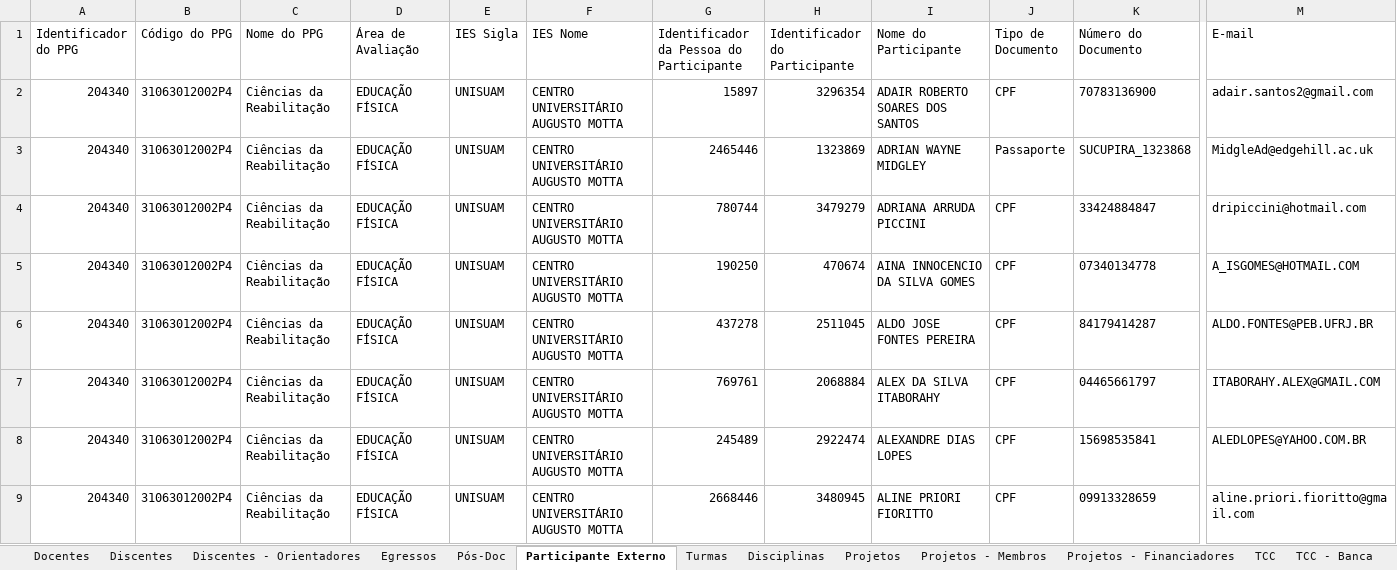
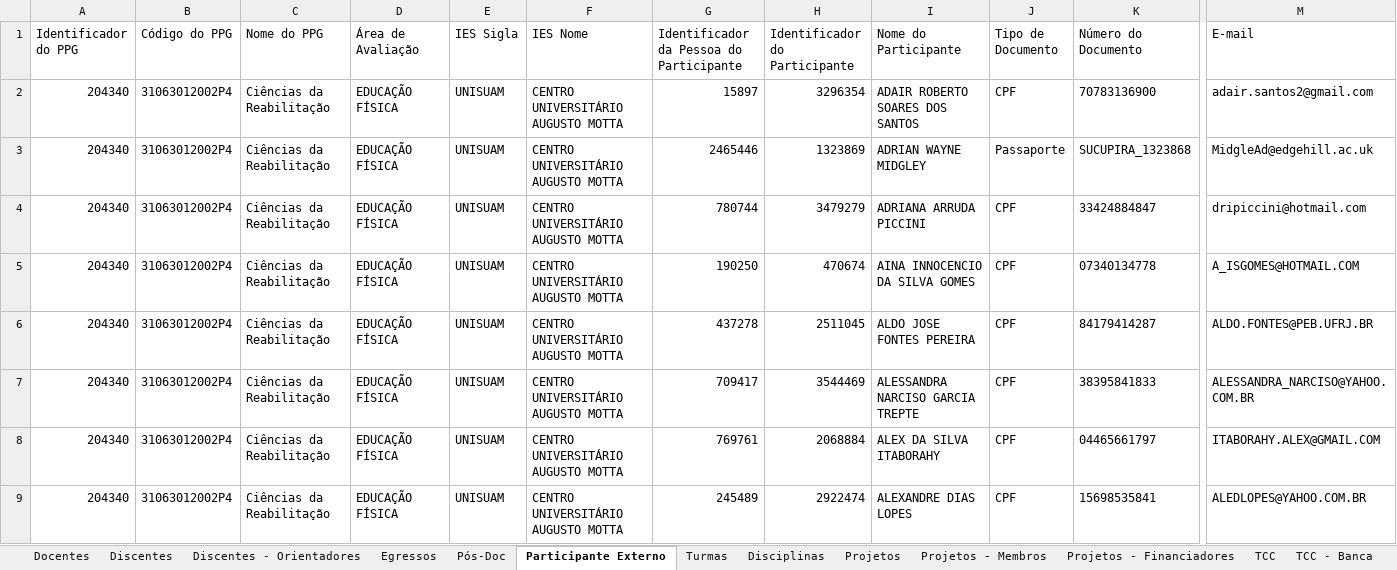
Before and after one commit to ppgcr-unisuam/observatoriocr, an Excel workbook: Sucupira/2022/conferencia_programa.xlsx, sheet Participante Externo, drawn as a sheet; only a part is shown, gaps mark what is left out; the shorter side is filled out with more unchanged rows; values as stored, in another font and other column widths than the file's, no borders; rows hold the shown columns only; the diff names each change by its address in the sheet, - before the commit and + after, or states it on an @@ line.

```diff
--- a/Sucupira/2022/conferencia_programa.xlsx (sheet Participante Externo)
+++ b/Sucupira/2022/conferencia_programa.xlsx (sheet Participante Externo)
+row 7: 204340 | 31063012002P4 | Ciências da Reabilitação | EDUCAÇÃO FÍSICA | UNISUAM | CENTRO UNIVERSITÁRIO AUGUSTO MOTTA | 709417 | 3544469 | ALESSANDRA NARCISO GARCIA TREPTE | CPF | 38395841833 | ALESSANDRA_NARCISO@YAHOO.COM.BR
```
Also changed, not shown: sheet TCC - Financiadores, sheet TCC - Banca, sheet TCC, sheet Linhas de Pesquisa - TCC, sheet Egressos, sheet Projetos - Membros, 3 more sheets, PPG/Convênios.xlsx, Sucupira/2020/conferencia_programa.xlsx, 39 other files.
